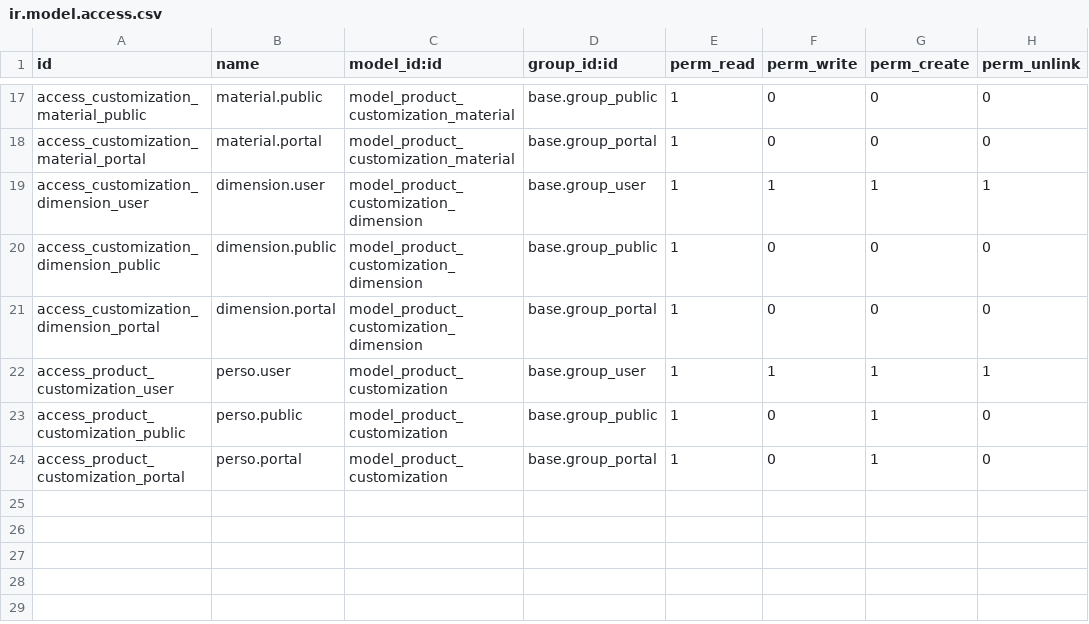
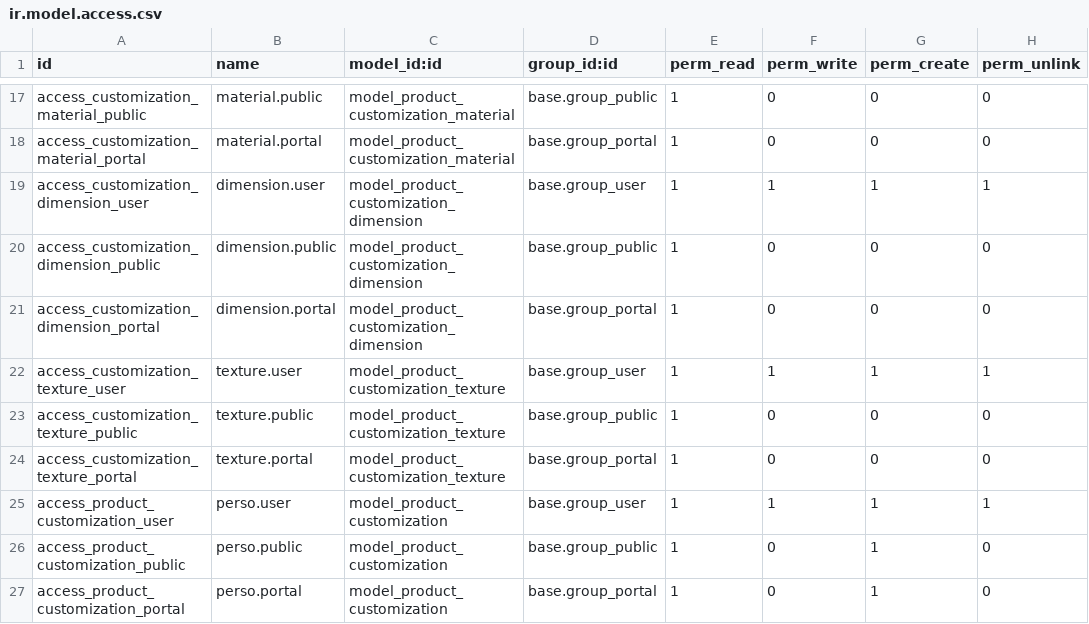
Before and after one commit to objetsdesign/clean_od, a CSV file: artisanat_product_customizer/security/ir.model.access.csv, drawn as a sheet; only a part is shown, gaps mark what is left out; the diff names each change by its address in the sheet, - before the commit and + after, or states it on an @@ line.

```diff
--- a/artisanat_product_customizer/security/ir.model.access.csv
+++ b/artisanat_product_customizer/security/ir.model.access.csv
+row 22: access_customization_texture_user | texture.user | model_product_customization_texture | base.group_user | 1 | 1 | 1 | 1
+row 23: access_customization_texture_public | texture.public | model_product_customization_texture | base.group_public | 1 | 0 | 0 | 0
+row 24: access_customization_texture_portal | texture.portal | model_product_customization_texture | base.group_portal | 1 | 0 | 0 | 0
```
Also changed, not shown: 21 other files.
